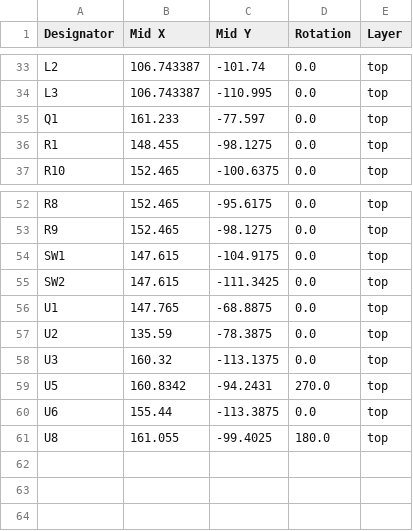
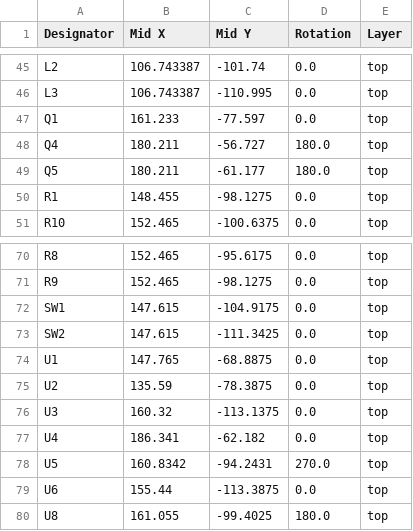
Before and after one commit to AndreasMuehlmann/ascpcb, a CSV file: production/positions.csv, drawn as a sheet; only a part is shown, gaps mark what is left out; the diff covers the shown part only.

```diff
--- a/production/positions.csv
+++ b/production/positions.csv
@@ -35,2 +47,4 @@ L3,106.743387,-110.995,0.0,top
 Q1,161.233,-77.597,0.0,top
+Q4,180.211,-56.727,180.0,top
+Q5,180.211,-61.177,180.0,top
 R1,148.455,-98.1275,0.0,top
@@ -58,2 +76,3 @@ U2,135.59,-78.3875,0.0,top
 U3,160.32,-113.1375,0.0,top
+U4,186.341,-62.182,0.0,top
 U5,160.8342,-94.2431,270.0,top
```
Also changed, not shown: 16 added rows elsewhere in this file, production/bom.csv, production/designators.csv, 10 other files.
